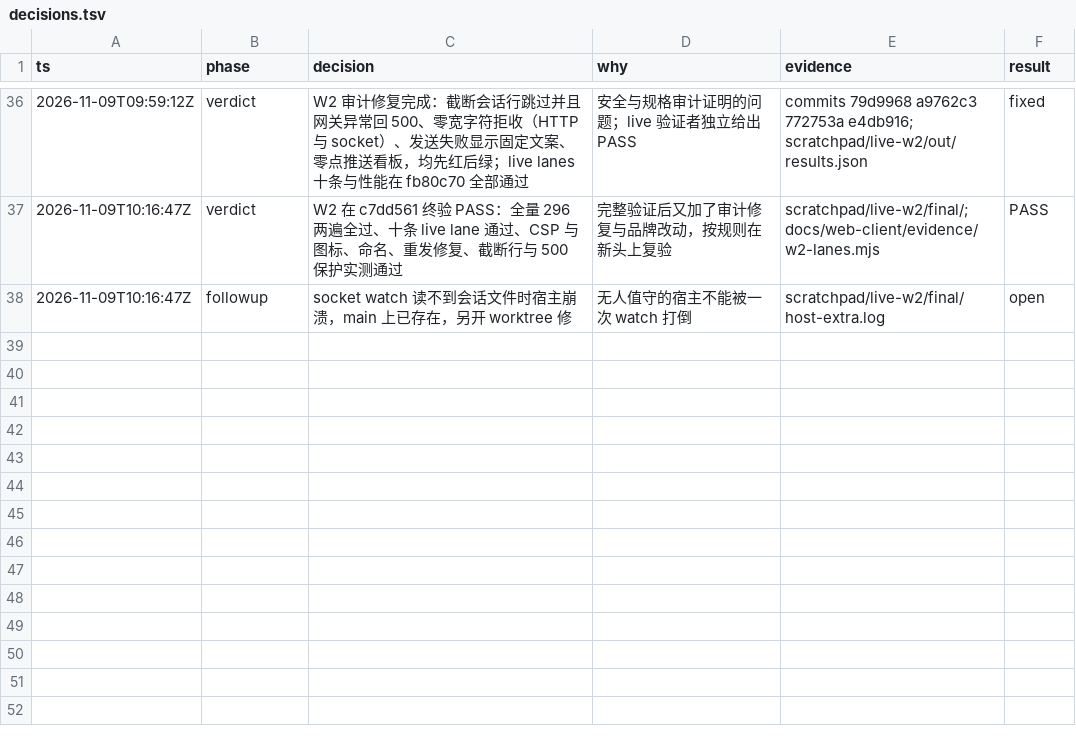
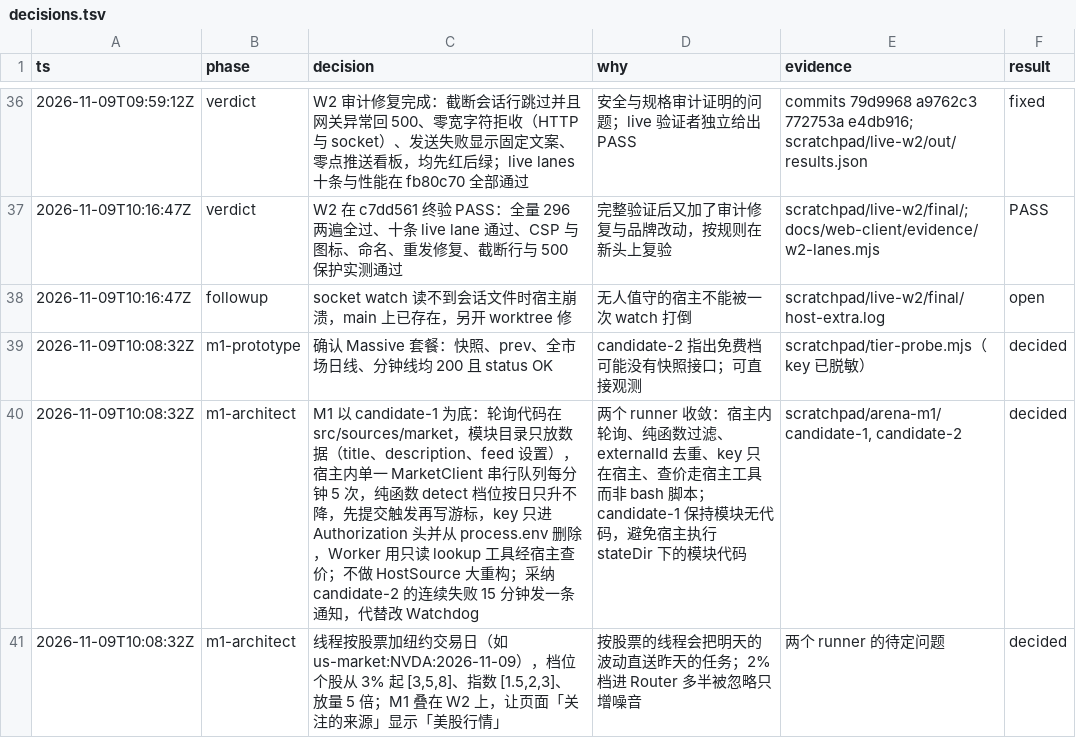
Before and after one commit to aicoder2048/pi-super-agent, a TSV file: docs/web-client/decisions.tsv, drawn as a sheet; only a part is shown, gaps mark what is left out.

```diff
--- a/docs/web-client/decisions.tsv
+++ b/docs/web-client/decisions.tsv
@@ -38 +38,4 @@ ts	phase	decision	why	evidence	result
 2026-11-09T10:16:47Z	followup	socket watch 读不到会话文件时宿主崩溃，main 上已存在，另开 worktree 修	无人值守的宿主不能被一次 watch 打倒	scratchpad/live-w2/final/host-extra.log	open
+2026-11-09T10:08:32Z	m1-prototype	确认 Massive 套餐：快照、prev、全市场日线、分钟线均 200 且 status OK	candidate-2 指出免费档可能没有快照接口；可直接观测	scratchpad/tier-probe.mjs（key 已脱敏）	decided
+2026-11-09T10:08:32Z	m1-architect	M1 以 candidate-1 为底：轮询代码在 src/sources/market，模块目录只放数据（title、description、feed 设置），宿主内单一 MarketClient 串行队列每分钟 5 次，纯函数 detect 档位按日只升不降，先提交触发再写游标，key 只进 Authorization 头并从 process.env 删除，Worker 用只读 lookup 工具经宿主查价；不做 HostSource 大重构；采纳 candidate-2 的连续失败 15 分钟发一条通知，代替改 Watchdog	两个 runner 收敛：宿主内轮询、纯函数过滤、externalId 去重、key 只在宿主、查价走宿主工具而非 bash 脚本；candidate-1 保持模块无代码，避免宿主执行 stateDir 下的模块代码	scratchpad/arena-m1/candidate-1, candidate-2	decided
+2026-11-09T10:08:32Z	m1-architect	线程按股票加纽约交易日（如 us-market:NVDA:2026-11-09），档位个股从 3% 起 [3,5,8]、指数 [1.5,2,3]、放量 5 倍；M1 叠在 W2 上，让页面「关注的来源」显示「美股行情」	按股票的线程会把明天的波动直送昨天的任务；2% 档进 Router 多半被忽略只增噪音	两个 runner 的待定问题	decided
```
